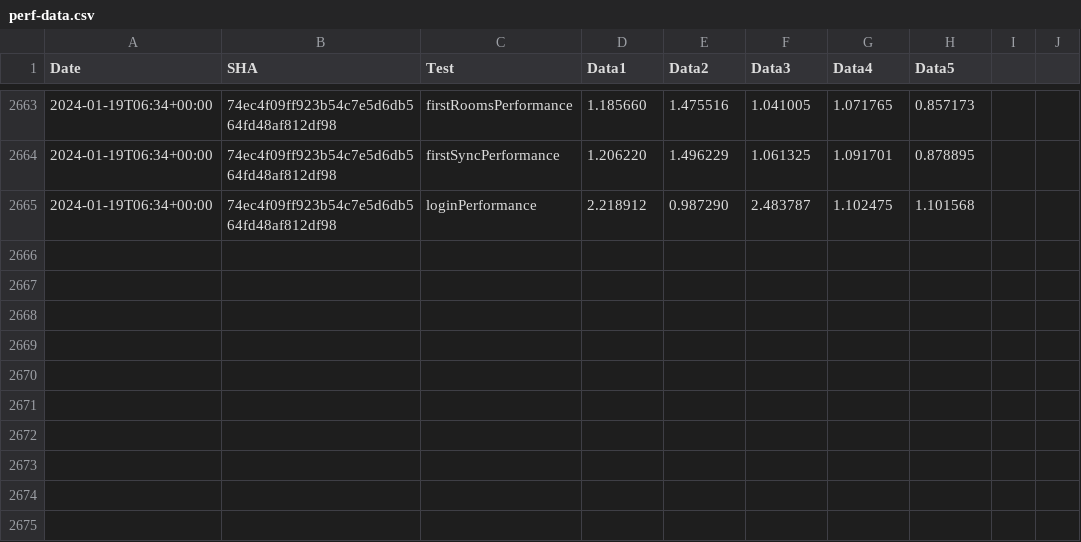
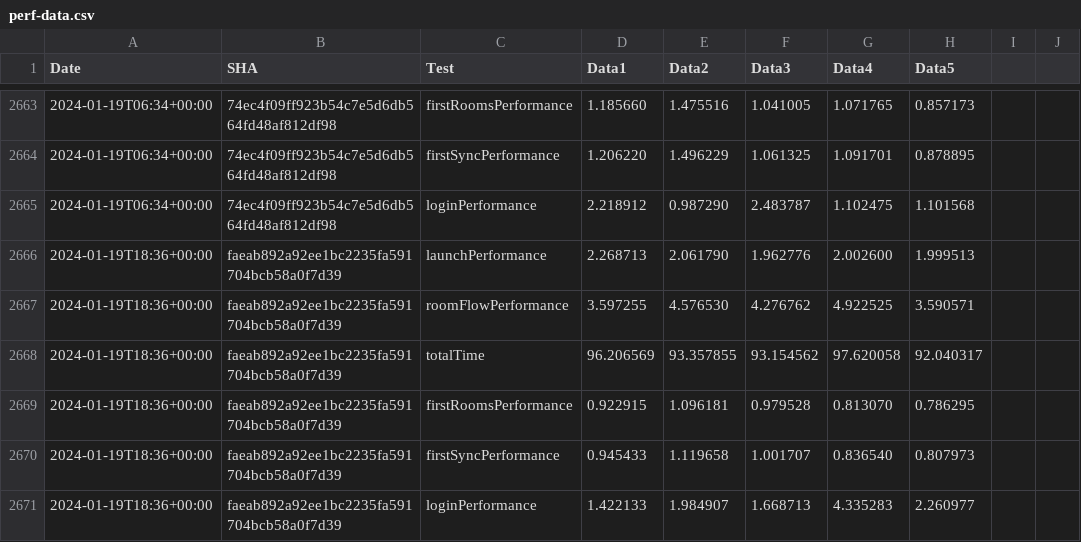
Before and after one commit to zyfra-hub/talks-ios, a CSV file: performance/perf-data.csv, drawn as a sheet; only a part is shown, gaps mark what is left out; the diff names each change by its address in the sheet, - before the commit and + after, or states it on an @@ line.

Commit message:
Results for faeab892a92ee1bc2235fa591704bcb58a0f7d39

```diff
--- a/performance/perf-data.csv
+++ b/performance/perf-data.csv
+row 2666: 2024-01-19T18:36+00:00 | faeab892a92ee1bc2235fa591704bcb58a0f7d39 | launchPerformance | 2.268713 | 2.061790 | 1.962776 | 2.002600 | 1.999513
+row 2667: 2024-01-19T18:36+00:00 | faeab892a92ee1bc2235fa591704bcb58a0f7d39 | roomFlowPerformance | 3.597255 | 4.576530 | 4.276762 | 4.922525 | 3.590571
+row 2668: 2024-01-19T18:36+00:00 | faeab892a92ee1bc2235fa591704bcb58a0f7d39 | totalTime | 96.206569 | 93.357855 | 93.154562 | 97.620058 | 92.040317
+row 2669: 2024-01-19T18:36+00:00 | faeab892a92ee1bc2235fa591704bcb58a0f7d39 | firstRoomsPerformance | 0.922915 | 1.096181 | 0.979528 | 0.813070 | 0.786295
+row 2670: 2024-01-19T18:36+00:00 | faeab892a92ee1bc2235fa591704bcb58a0f7d39 | firstSyncPerformance | 0.945433 | 1.119658 | 1.001707 | 0.836540 | 0.807973
+row 2671: 2024-01-19T18:36+00:00 | faeab892a92ee1bc2235fa591704bcb58a0f7d39 | loginPerformance | 1.422133 | 1.984907 | 1.668713 | 4.335283 | 2.260977
```
